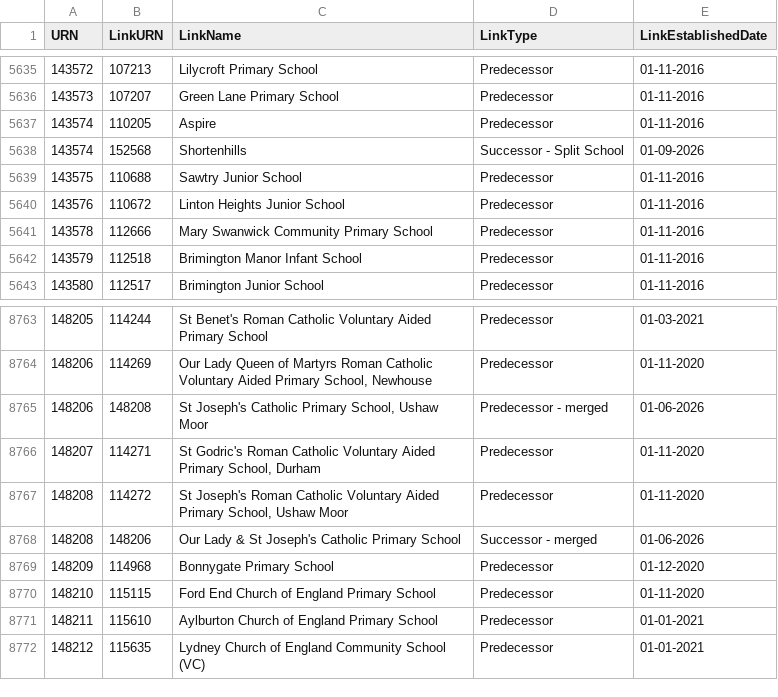
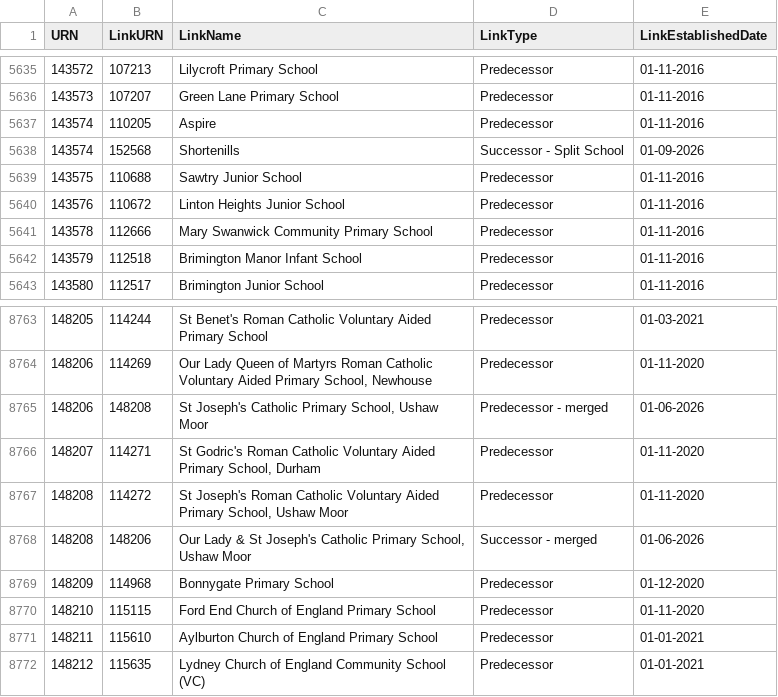
Before and after one commit to RogerHowellDfE/gias-data, a CSV file: data/links_edubaseallacademiesandfree.csv, drawn as a sheet; only a part is shown, gaps mark what is left out.

```diff
--- a/data/links_edubaseallacademiesandfree.csv
+++ b/data/links_edubaseallacademiesandfree.csv
@@ -5637,3 +5637,3 @@
 143574,110205,"Aspire","Predecessor","01-11-2016"
-143574,152568,"Shortenhills","Successor - Split School","01-09-2026"
+143574,152568,"Shortenills","Successor - Split School","01-09-2026"
 143575,110688,"Sawtry Junior School","Predecessor","01-11-2016"
@@ -8767,3 +8767,3 @@
 148208,114272,"St Joseph's Roman Catholic Voluntary Aided Primary School, Ushaw Moor","Predecessor","01-11-2020"
-148208,148206,"Our Lady & St Joseph's Catholic Primary School","Successor - merged","01-06-2026"
+148208,148206,"Our Lady & St Joseph's Catholic Primary School, Ushaw Moor","Successor - merged","01-06-2026"
 148209,114968,"Bonnygate Primary School","Predecessor","01-12-2020"
```
Also changed, not shown: data/links_edubaseallstatefunded.csv, 4 other files.
